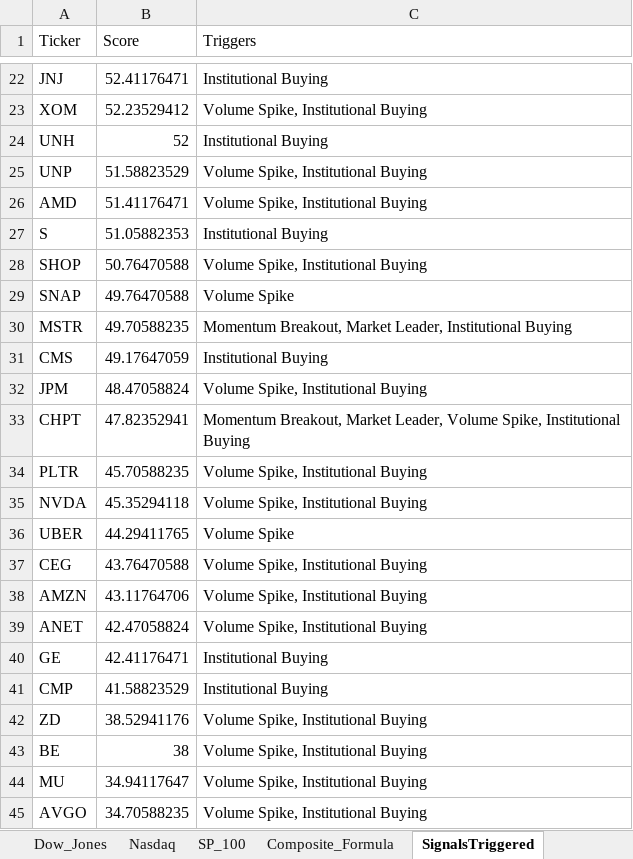
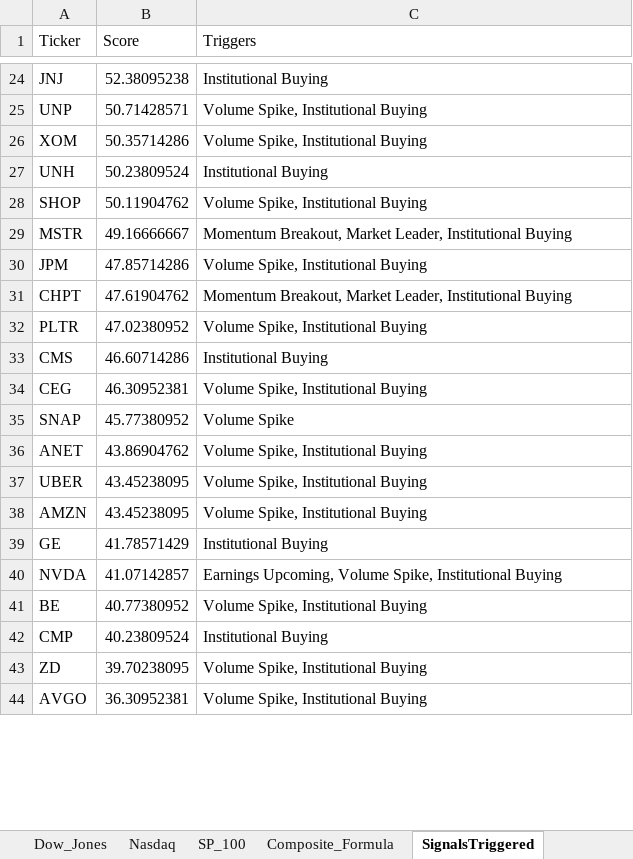
Before and after one commit to srijaipur/stocks-analytics-engine, an Excel workbook: stocks.xlsx, sheet SignalsTriggered, drawn as a sheet; only a part is shown, gaps mark what is left out; values as stored, in another font and other column widths than the file's, no borders; removed rows and columns are numbered as before the commit, all else as after; the diff covers the shown part only; the diff names each change by its address in the sheet, - before the commit and + after, or states it on an @@ line.

```diff
--- a/stocks.xlsx (sheet SignalsTriggered)
+++ b/stocks.xlsx (sheet SignalsTriggered)
-B24 (Score): 52.41176471
+B24 (Score): 52.38095238
+row 25: UNP | 50.71428571 | Volume Spike, Institutional Buying
-B26 (Score): 52.23529412
+B26 (Score): 50.35714286
-B27 (Score): 52
+B27 (Score): 50.23809524
-row 25: UNP | 51.58823529 | Volume Spike, Institutional Buying
-row 26: AMD | 51.41176471 | Volume Spike, Institutional Buying
-row 27: S | 51.05882353 | Institutional Buying
-B28 (Score): 50.76470588
+B28 (Score): 50.11904762
-row 29: SNAP | 49.76470588 | Volume Spike
-B29 (Score): 49.70588235
+B29 (Score): 49.16666667
-row 31: CMS | 49.17647059 | Institutional Buying
-B30 (Score): 48.47058824
+B30 (Score): 47.85714286
-B31 (Score): 47.82352941
+B31 (Score): 47.61904762
-C31 (Triggers): …Market Leader, Volume Spike, Institutional Buying
+C31 (Triggers): …Market Leader, Institutional Buying
-B32 (Score): 45.70588235
+B32 (Score): 47.02380952
-row 35: NVDA | 45.35294118 | Volume Spike, Institutional Buying
-row 36: UBER | 44.29411765 | Volume Spike
+row 33: CMS | 46.60714286 | Institutional Buying
-B34 (Score): 43.76470588
+B34 (Score): 46.30952381
-row 38: AMZN | 43.11764706 | Volume Spike, Institutional Buying
+row 35: SNAP | 45.77380952 | Volume Spike
-B36 (Score): 42.47058824
+B36 (Score): 43.86904762
+row 37: UBER | 43.45238095 | Volume Spike, Institutional Buying
+row 38: AMZN | 43.45238095 | Volume Spike, Institutional Buying
-B39 (Score): 42.41176471
+B39 (Score): 41.78571429
+row 40: NVDA | 41.07142857 | Earnings Upcoming, Volume Spike, Institutional Buying
+row 41: BE | 40.77380952 | Volume Spike, Institutional Buying
-B42 (Score): 41.58823529
+B42 (Score): 40.23809524
-B43 (Score): 38.52941176
+B43 (Score): 39.70238095
-row 43: BE | 38 | Volume Spike, Institutional Buying
-row 44: MU | 34.94117647 | Volume Spike, Institutional Buying
-B44 (Score): 34.70588235
+B44 (Score): 36.30952381
```
Also changed, not shown: 15 added rows, 12 removed rows and 16 edited cells elsewhere in this sheet, sheet ScoresCurrent, sheet ScoresPreviousDay, 4 other files.
